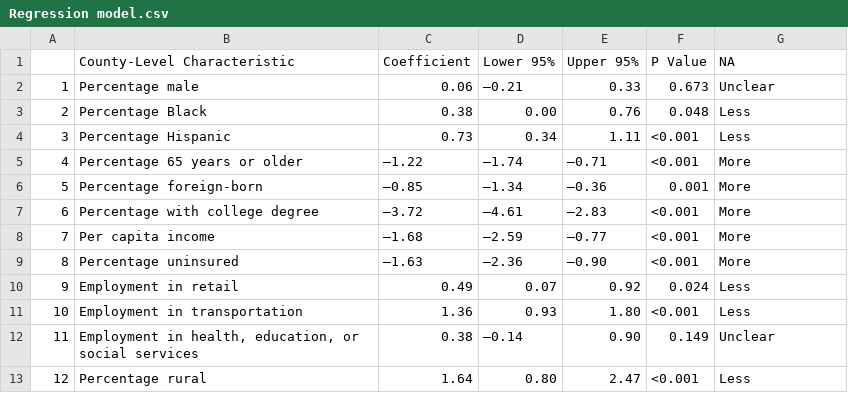
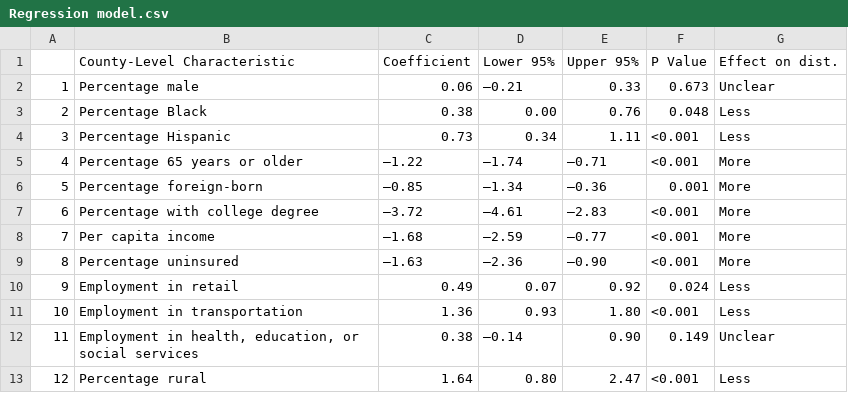
Before and after one commit to nolankav/covid19model, a CSV file: Regression model.csv, drawn as a sheet.

Commit message:
Update Regression model.csv

```diff
--- a/Regression model.csv
+++ b/Regression model.csv
@@ -1,2 +1,2 @@
-"","County-Level Characteristic","Coefficient","Lower 95%","Upper 95%","P Value","NA"
+"","County-Level Characteristic","Coefficient","Lower 95%","Upper 95%","P Value","Effect on dist."
 "1","Percentage male"," 0.06","–0.21"," 0.33","0.673","Unclear"
```
